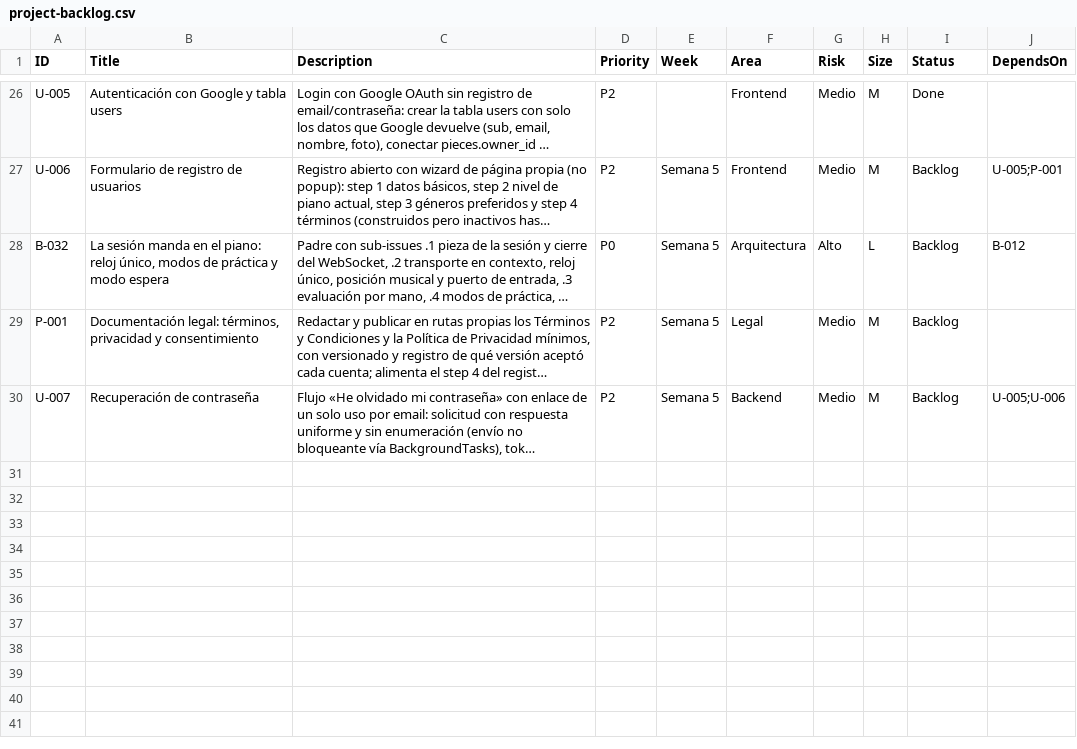
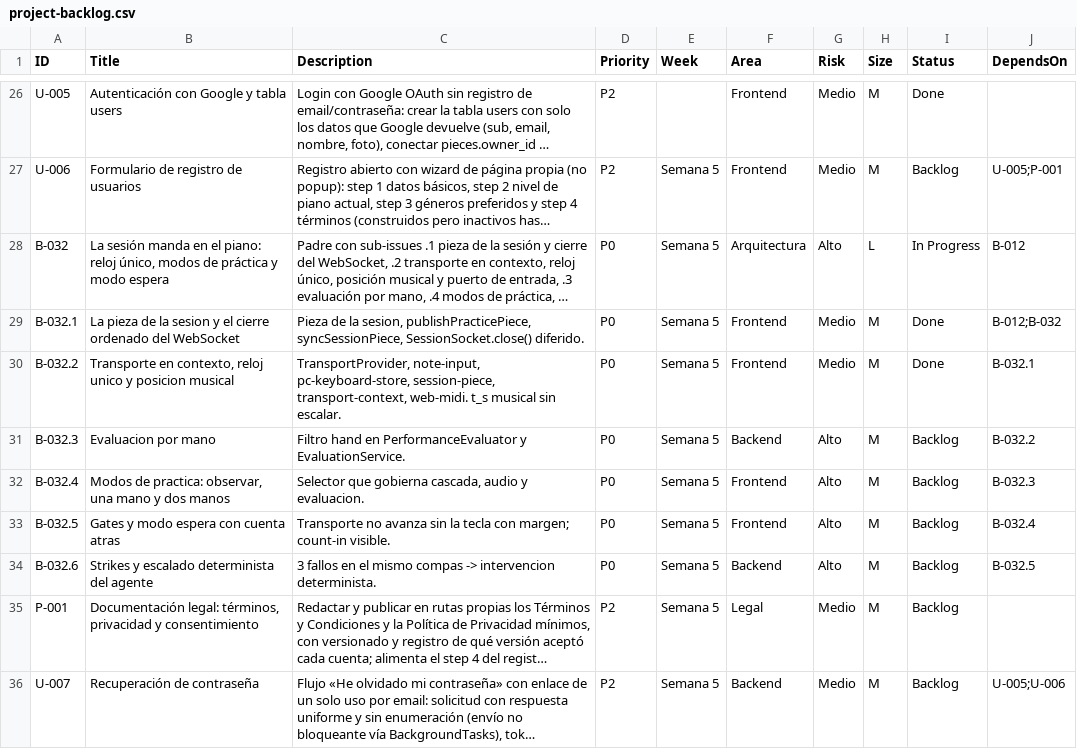
Before and after one commit to andrupax94/PianoMentor-IA, a CSV file: .github_projects/project-backlog.csv, drawn as a sheet; only a part is shown, gaps mark what is left out; long unchanged cells end in …; the diff names each change by its address in the sheet, - before the commit and + after, or states it on an @@ line.

Commit message:
docs(B-032): sincroniza project-backlog.csv con el estado real (B-032.1 y .2 hechos)

```diff
--- a/.github_projects/project-backlog.csv
+++ b/.github_projects/project-backlog.csv
-I28 (Status): Backlog
+I28 (Status): In Progress
+row 29: B-032.1 | La pieza de la sesion y el cierre ordenado del WebSocket | Pieza de la sesion, publishPracticePiece, syncSessionPiece, SessionSocket.close() diferido. | P0 | Semana 5 | Frontend | Medio | M | Done | B-012;B-032
+row 30: B-032.2 | Transporte en contexto, reloj unico y posicion musical | TransportProvider, note-input, pc-keyboard-store, session-piece, transport-context, web-midi. t_s musical sin escalar. | P0 | Semana 5 | Frontend | Medio | M | Done | B-032.1
+row 31: B-032.3 | Evaluacion por mano | Filtro hand en PerformanceEvaluator y EvaluationService. | P0 | Semana 5 | Backend | Alto | M | Backlog | B-032.2
+row 32: B-032.4 | Modos de practica: observar, una mano y dos manos | Selector que gobierna cascada, audio y evaluacion. | P0 | Semana 5 | Frontend | Alto | M | Backlog | B-032.3
+row 33: B-032.5 | Gates y modo espera con cuenta atras | Transporte no avanza sin la tecla con margen; count-in visible. | P0 | Semana 5 | Frontend | Alto | M | Backlog | B-032.4
+row 34: B-032.6 | Strikes y escalado determinista del agente | 3 fallos en el mismo compas -> intervencion determinista. | P0 | Semana 5 | Backend | Alto | M | Backlog | B-032.5
```
